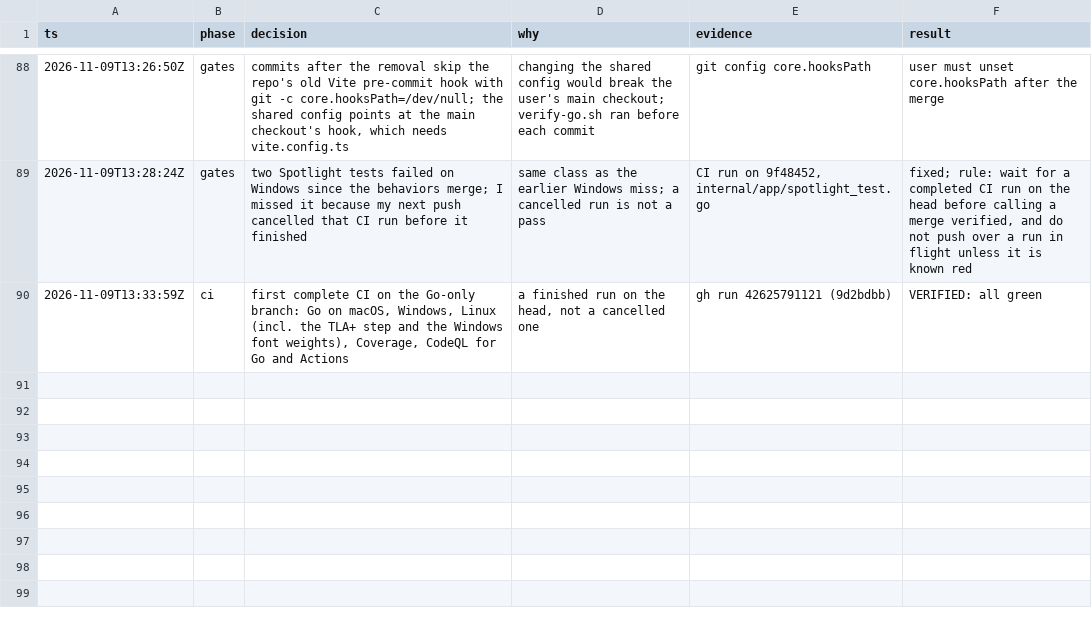
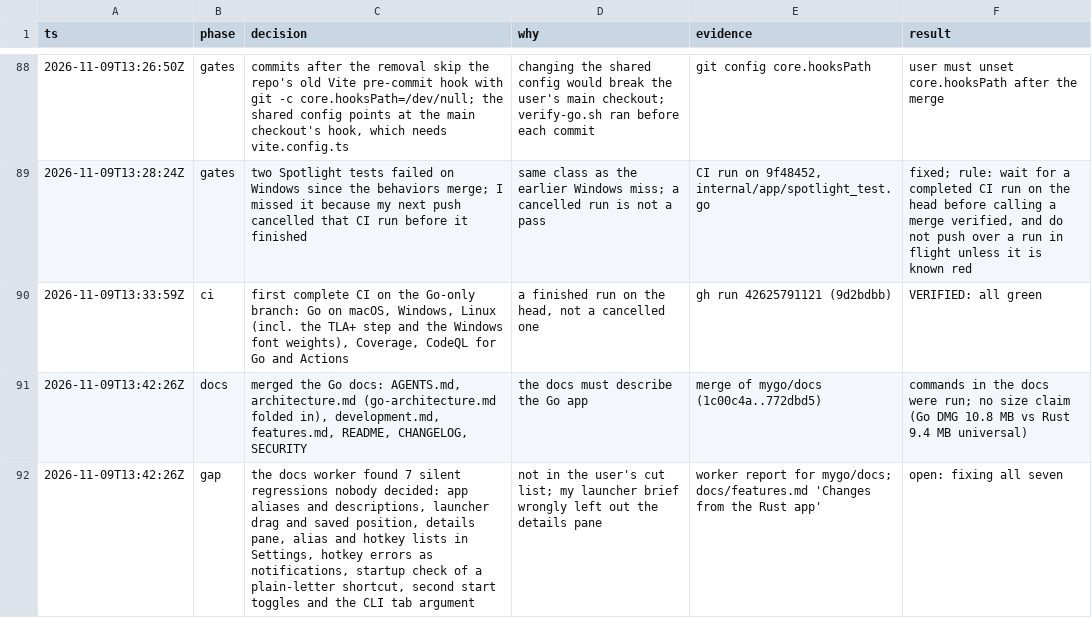
Before and after one commit to jewei/tinydash, a TSV file: docs/rewrite-log.tsv, drawn as a sheet; only a part is shown, gaps mark what is left out; the diff names each change by its address in the sheet, - before the commit and + after, or states it on an @@ line.

Commit message:
docs: log the docs merge and the regressions it found

```diff
--- a/docs/rewrite-log.tsv
+++ b/docs/rewrite-log.tsv
+row 91: 2026-11-09T13:42:26Z | docs | merged the Go docs: AGENTS.md, architecture.md (go-architecture.md folded in), development.md, features.md, README, CHANGELOG, SECURITY | the docs must describe the Go app | merge of mygo/docs (1c00c4a..772dbd5) | commands in the docs were run; no size claim (Go DMG 10.8 MB vs Rust 9.4 MB universal)
+row 92: 2026-11-09T13:42:26Z | gap | the docs worker found 7 silent regressions nobody decided: app aliases and descriptions, launcher drag and saved position, details pane, alias and hotkey lists in Settings, hotkey errors as notifications, startup check of a plain-letter shortcut, second start toggles and the CLI tab argument | not in the user's cut list; my launcher brief wrongly left out the details pane | worker report for mygo/docs; docs/features.md 'Changes from the Rust app' | open: fixing all seven
```
